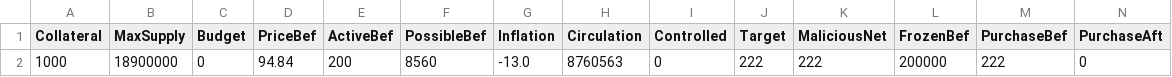
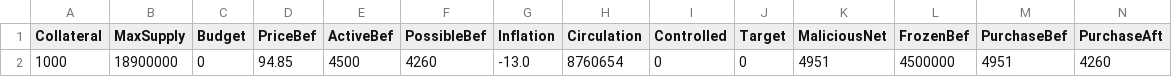
Before and after one commit to jkcso/Decentralised-Governance-Attacks, a CSV file: default.csv, drawn as a sheet; only a part is shown; removed rows and columns are numbered as before the commit, all else as after; rows hold the shown columns only; the diff names each change by its address in the sheet, - before the commit and + after, or states it on an @@ line.

```diff
--- a/default.csv
+++ b/default.csv
-row 2: 1000 | 18900000 | 0 | 94.84 | 200 | 8560 | -13.0 | 8760563 | 0 | 222 | 222 | 200000 | 222 | 0
+row 2: 1000 | 18900000 | 0 | 94.85 | 4500 | 4260 | -13.0 | 8760654 | 0 | 0 | 4951 | 4500000 | 4951 | 4260
```
Also changed, not shown: 3 other files.
